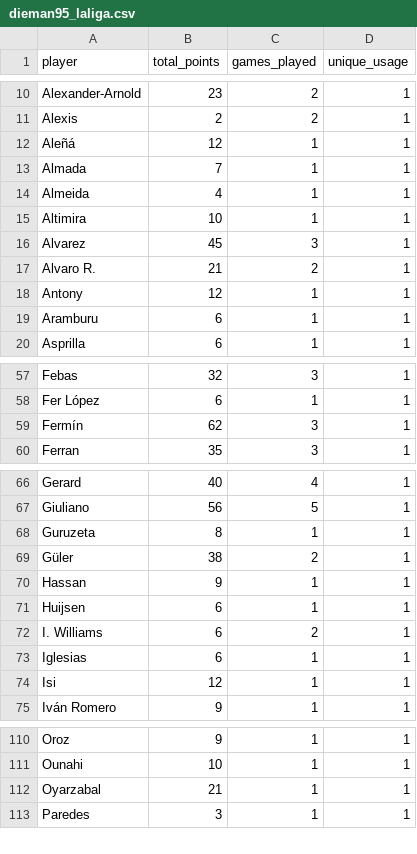
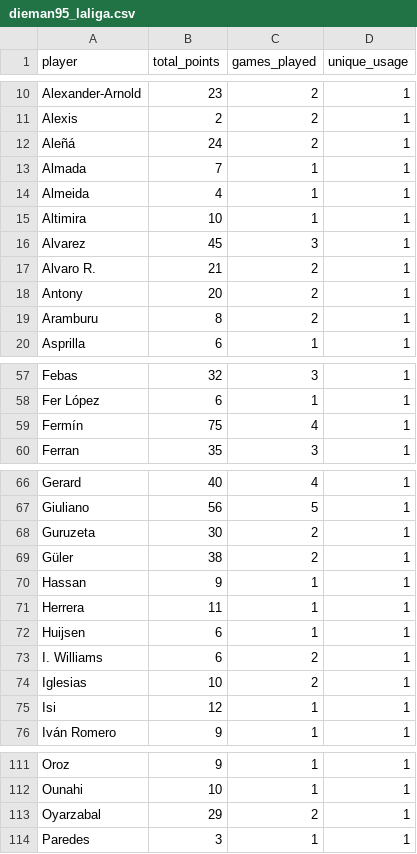
Before and after one commit to mldiego/ff, a CSV file: data/dieman95_laliga.csv, drawn as a sheet; only a part is shown, gaps mark what is left out; the diff covers the shown part only.

```diff
--- a/data/dieman95_laliga.csv
+++ b/data/dieman95_laliga.csv
@@ -11,3 +11,3 @@ Alexander-Arnold,23,2,1
 Alexis,2,2,1
-Aleñá,12,1,1
+Aleñá,24,2,1
 Almada,7,1,1
@@ -17,4 +17,4 @@ Alvarez,45,3,1
 Alvaro R.,21,2,1
-Antony,12,1,1
-Aramburu,6,1,1
+Antony,20,2,1
+Aramburu,8,2,1
 Asprilla,6,1,1
@@ -58,3 +58,3 @@ Febas,32,3,1
 Fer López,6,1,1
-Fermín,62,3,1
+Fermín,75,4,1
 Ferran,35,3,1
@@ -67,8 +67,9 @@ Gerard,40,4,1
 Giuliano,56,5,1
-Guruzeta,8,1,1
+Guruzeta,30,2,1
 Güler,38,2,1
 Hassan,9,1,1
+Herrera,11,1,1
 Huijsen,6,1,1
 I. Williams,6,2,1
-Iglesias,6,1,1
+Iglesias,10,2,1
 Isi,12,1,1
@@ -111,3 +112,3 @@ Oroz,9,1,1
 Ounahi,10,1,1
-Oyarzabal,21,1,1
+Oyarzabal,29,2,1
 Paredes,3,1,1
```
Also changed, not shown: 5 edited cells elsewhere in this file, data/cmanzanas_laliga.csv, data/manziyauskas_laliga.csv, 2 other files.
